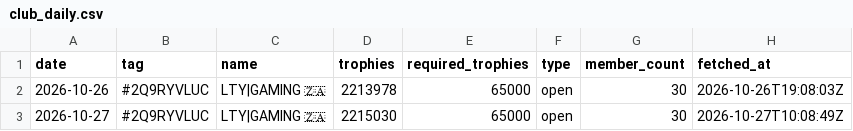
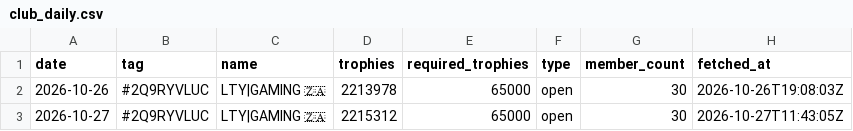
Before and after one commit to LTY-Gaming/Leaderboard, a CSV file: club_daily.csv, drawn as a sheet.

```diff
--- a/club_daily.csv
+++ b/club_daily.csv
@@ -2,2 +2,2 @@ date,tag,name,trophies,required_trophies,type,member_count,fetched_at
 2026-10-26,#2Q9RYVLUC,LTY|GAMING 🇿🇦,2213978,65000,open,30,2026-10-26T19:08:03Z
-2026-10-27,#2Q9RYVLUC,LTY|GAMING 🇿🇦,2215030,65000,open,30,2026-10-27T10:08:49Z
+2026-10-27,#2Q9RYVLUC,LTY|GAMING 🇿🇦,2215312,65000,open,30,2026-10-27T11:43:05Z
```
Also changed, not shown: club_members.csv, za_clubs.csv, 1 other file.
